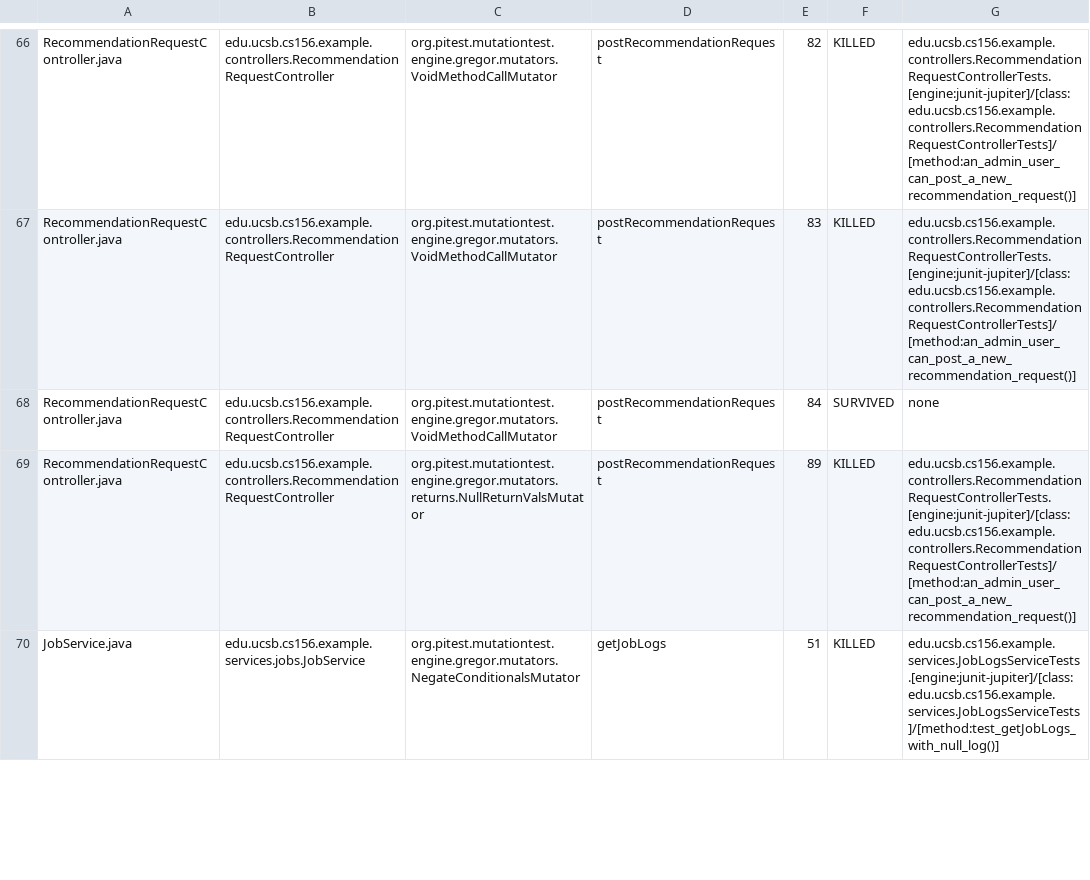
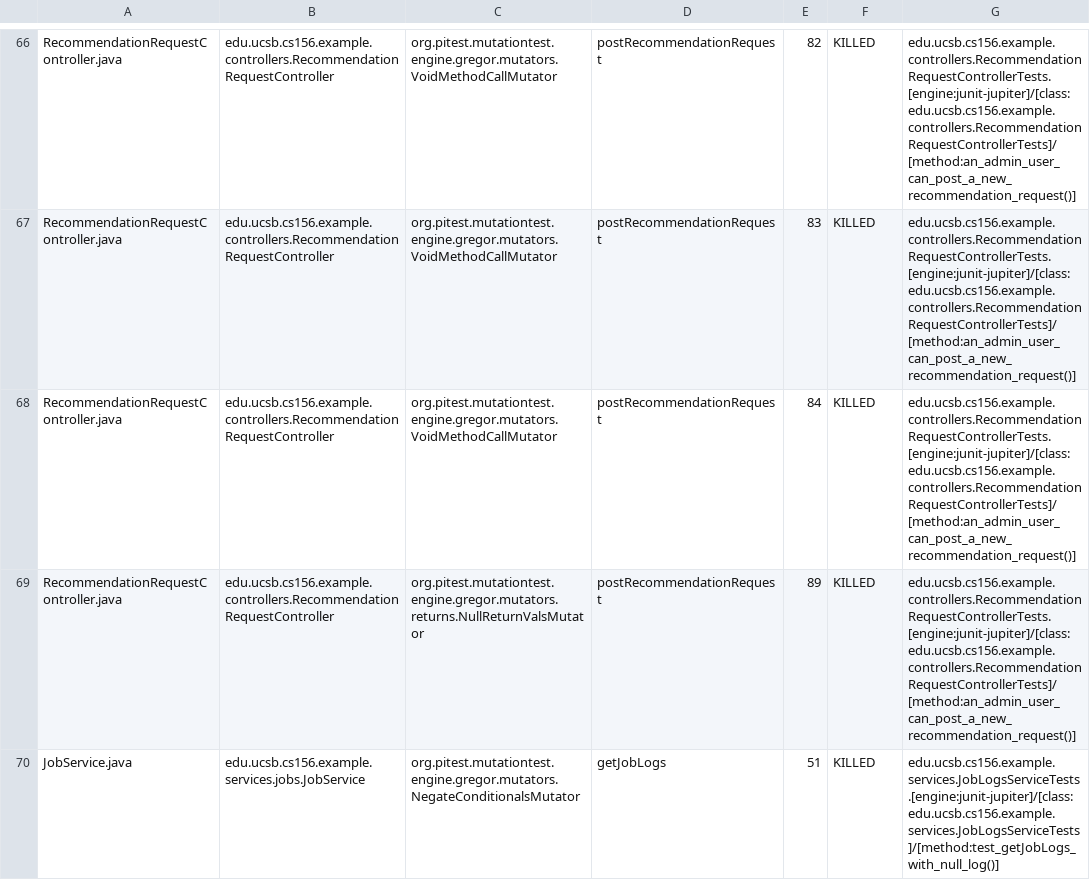
Before and after one commit to ucsb-cs156-f25/team01-f25-02, a CSV file: prs/56/pitest/mutations.csv, drawn as a sheet; only a part is shown, gaps mark what is left out.

Commit message:
Deploying to gh-pages from @ ucsb-cs156-f25/team01-f25-02@3caafea7fac0f0f9e194a2d2c790eef3d8fb884c 🚀

```diff
--- a/prs/56/pitest/mutations.csv
+++ b/prs/56/pitest/mutations.csv
@@ -67,3 +67,3 @@ RecommendationRequestController.java,edu.ucsb.cs156.example.controllers.Recommen
 RecommendationRequestController.java,edu.ucsb.cs156.example.controllers.RecommendationRequestController,org.pitest.mutationtest.engine.gregor.mutators.VoidMethodCallMutator,postRecommendationRequest,83,KILLED,edu.ucsb.cs156.example.controllers.RecommendationRequestControllerTests.[engine:junit-jupiter]/[class:edu.ucsb.cs156.example.controllers.RecommendationRequestControllerTests]/[method:an_admin_user_can_post_a_new_recommendation_request()]
-RecommendationRequestController.java,edu.ucsb.cs156.example.controllers.RecommendationRequestController,org.pitest.mutationtest.engine.gregor.mutators.VoidMethodCallMutator,postRecommendationRequest,84,SURVIVED,none
+RecommendationRequestController.java,edu.ucsb.cs156.example.controllers.RecommendationRequestController,org.pitest.mutationtest.engine.gregor.mutators.VoidMethodCallMutator,postRecommendationRequest,84,KILLED,edu.ucsb.cs156.example.controllers.RecommendationRequestControllerTests.[engine:junit-jupiter]/[class:edu.ucsb.cs156.example.controllers.RecommendationRequestControllerTests]/[method:an_admin_user_can_post_a_new_recommendation_request()]
 RecommendationRequestController.java,edu.ucsb.cs156.example.controllers.RecommendationRequestController,org.pitest.mutationtest.engine.gregor.mutators.returns.NullReturnValsMutator,postRecommendationRequest,89,KILLED,edu.ucsb.cs156.example.controllers.RecommendationRequestControllerTests.[engine:junit-jupiter]/[class:edu.ucsb.cs156.example.controllers.RecommendationRequestControllerTests]/[method:an_admin_user_can_post_a_new_recommendation_request()]
```
Also changed, not shown: 19 other files.
